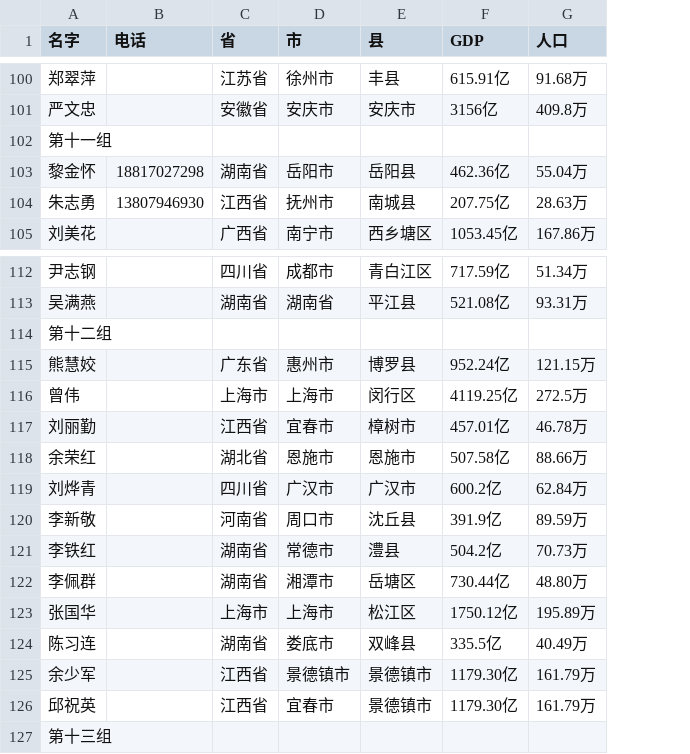
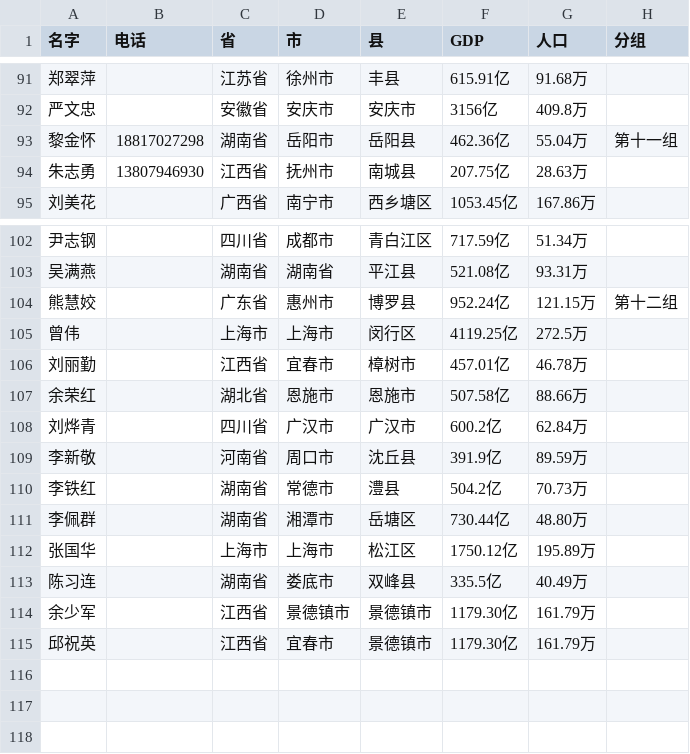
Before and after one commit to yingjiexu2002/ai-heli-county-agents, a CSV file: data/爱河狸数据_地址拆分.csv, drawn as a sheet; only a part is shown, gaps mark what is left out; removed rows and columns are numbered as before the commit, all else as after; the diff covers the shown part only; the diff names each change by its address in the sheet, - before the commit and + after, or states it on an @@ line.

```diff
--- a/data/爱河狸数据_地址拆分.csv
+++ b/data/爱河狸数据_地址拆分.csv
+column H (分组), row 93: 第十一组; row 104: 第十二组
-row 102: 第十一组
-row 114: 第十二组
-row 127: 第十三组
```
Also changed, not shown: 9 removed rows and 1 edited cell elsewhere in this file, 2 other files.
